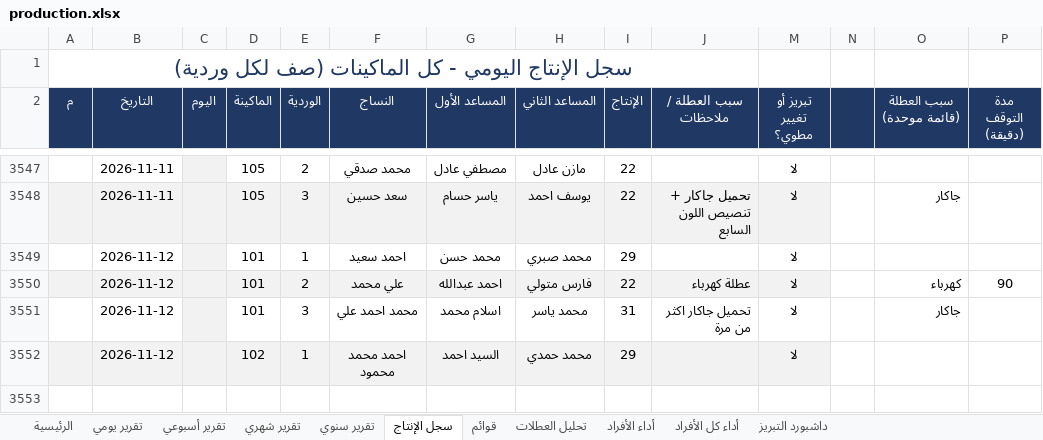
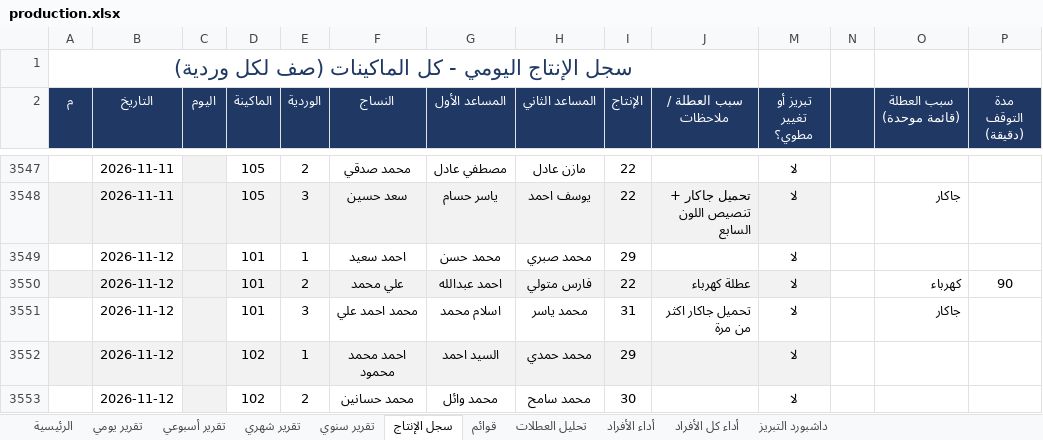
Before and after one commit to alucarderor-cpu/Daily-Production-Report, an Excel workbook: production.xlsx, sheet سجل الإنتاج, drawn as a sheet; only a part is shown, gaps mark what is left out; values as stored, in another font and other column widths than the file's, no borders; conditional formats not drawn; the diff names each change by its address in the sheet, - before the commit and + after, or states it on an @@ line.

Commit message:
apply production entries

```diff
--- a/production.xlsx (sheet سجل الإنتاج)
+++ b/production.xlsx (sheet سجل الإنتاج)
+row 3553:  | 2026-11-12 |  | 102 | 2 | محمد حسانين | محمد وائل | محمد سامح | 30 |  | لا
```
Also changed, not shown: 1 other file.
